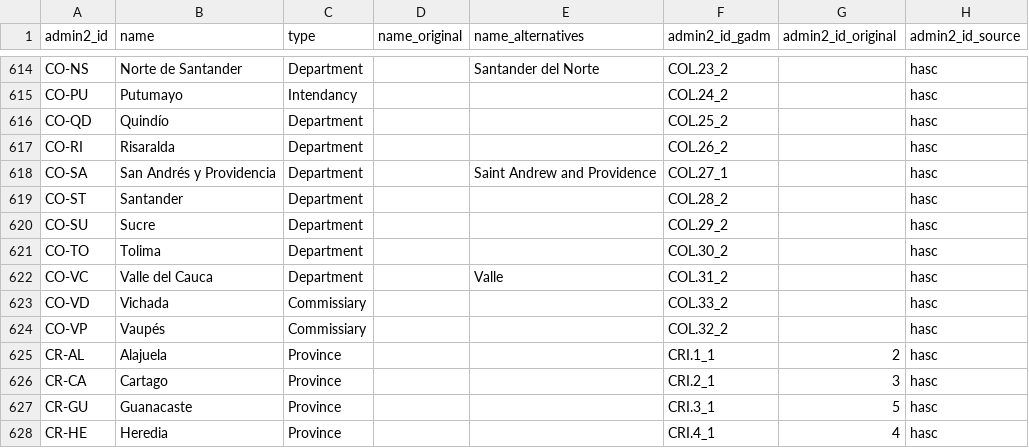
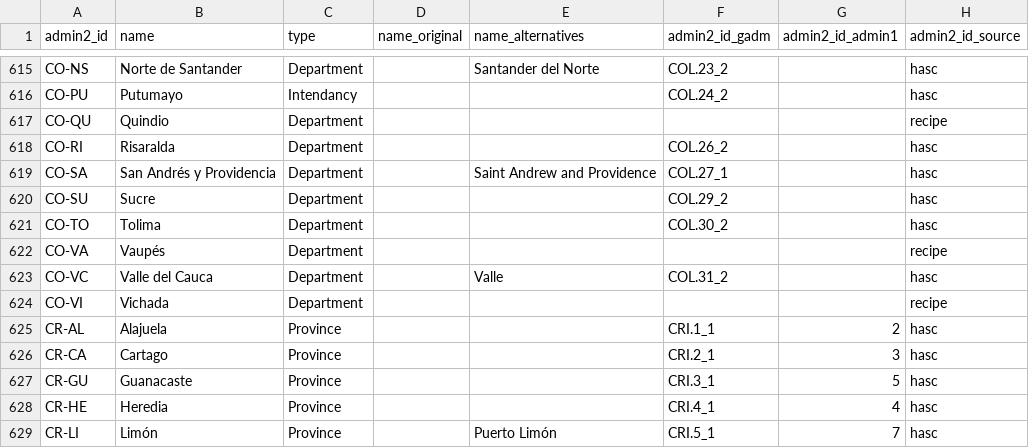
Before and after one commit to chrnolte/openplaces, a CSV file: src/openplaces/recipes/_all/admin/openplaces/2026/admin-openplaces-2026_admin2.csv, drawn as a sheet; only a part is shown, gaps mark what is left out; the shorter side is filled out with more unchanged rows; the diff covers the shown part only.

Commit message:
sync with origin/main

```diff
--- a/src/openplaces/recipes/_all/admin/openplaces/2026/admin-openplaces-2026_admin2.csv
+++ b/src/openplaces/recipes/_all/admin/openplaces/2026/admin-openplaces-2026_admin2.csv
@@ -1 +1 @@
-admin2_id,name,type,name_original,name_alternatives,admin2_id_gadm,admin2_id_original,admin2_id_source
+admin2_id,name,type,name_original,name_alternatives,admin2_id_gadm,admin2_id_admin1,admin2_id_source
@@ -615,11 +616,10 @@ CO-NS,Norte de Santander,Department,,Santander del Norte,COL.23_2,,hasc
 CO-PU,Putumayo,Intendancy,,,COL.24_2,,hasc
-CO-QD,Quindío,Department,,,COL.25_2,,hasc
+CO-QU,Quindio,Department,,,,,recipe
 CO-RI,Risaralda,Department,,,COL.26_2,,hasc
 CO-SA,San Andrés y Providencia,Department,,Saint Andrew and Providence,COL.27_1,,hasc
-CO-ST,Santander,Department,,,COL.28_2,,hasc
 CO-SU,Sucre,Department,,,COL.29_2,,hasc
 CO-TO,Tolima,Department,,,COL.30_2,,hasc
+CO-VA,Vaupés,Department,,,,,recipe
 CO-VC,Valle del Cauca,Department,,Valle,COL.31_2,,hasc
-CO-VD,Vichada,Commissiary,,,COL.33_2,,hasc
-CO-VP,Vaupés,Commissiary,,,COL.32_2,,hasc
+CO-VI,Vichada,Department,,,,,recipe
 CR-AL,Alajuela,Province,,,CRI.1_1,2,hasc
```
Also changed, not shown: 8 added rows, 7 removed rows and 51 edited cells elsewhere in this file, 45 other files.
